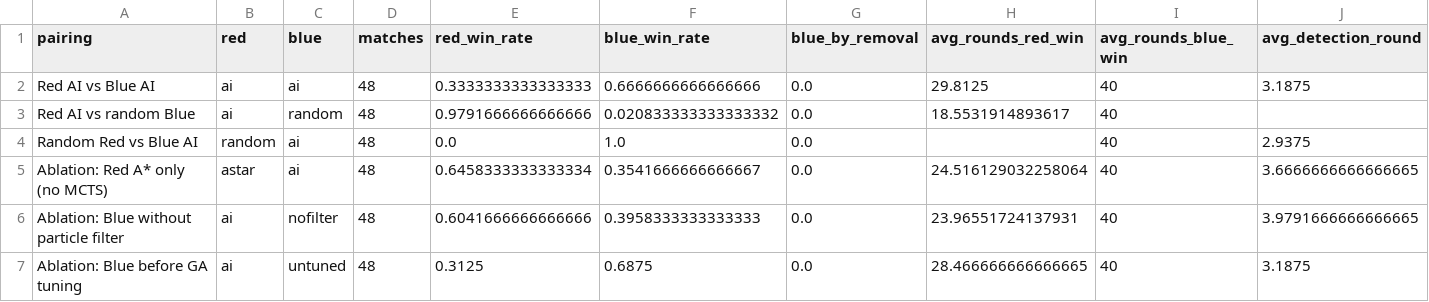
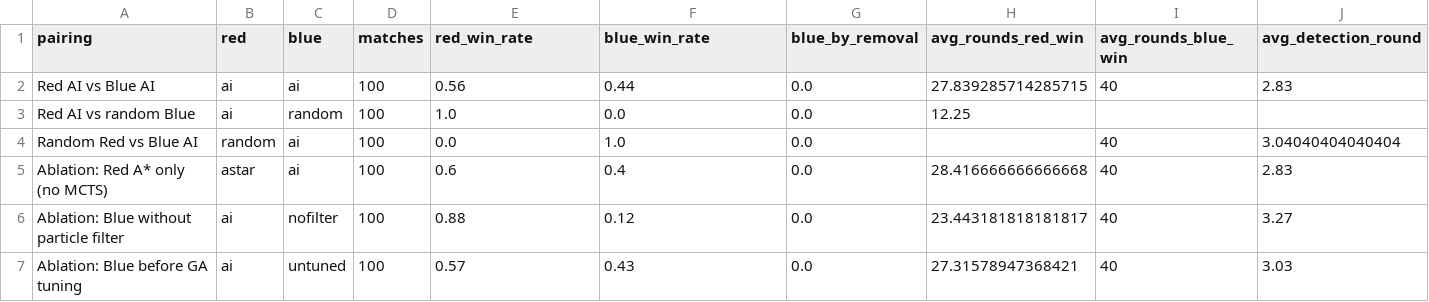
Before and after one commit to shadowfax-505/Zero-Day, a CSV file: experiments/results/summary.csv, drawn as a sheet.

```diff
--- a/experiments/results/summary.csv
+++ b/experiments/results/summary.csv
@@ -1,7 +1,7 @@
 pairing,red,blue,matches,red_win_rate,blue_win_rate,blue_by_removal,avg_rounds_red_win,avg_rounds_blue_win,avg_detection_round
-Red AI vs Blue AI,ai,ai,48,0.3333333333333333,0.6666666666666666,0.0,29.8125,40,3.1875
-Red AI vs random Blue,ai,random,48,0.9791666666666666,0.020833333333333332,0.0,18.5531914893617,40,
-Random Red vs Blue AI,random,ai,48,0.0,1.0,0.0,,40,2.9375
-Ablation: Red A* only (no MCTS),astar,ai,48,0.6458333333333334,0.3541666666666667,0.0,24.516129032258064,40,3.6666666666666665
-Ablation: Blue without particle filter,ai,nofilter,48,0.6041666666666666,0.3958333333333333,0.0,23.96551724137931,40,3.9791666666666665
-Ablation: Blue before GA tuning,ai,untuned,48,0.3125,0.6875,0.0,28.466666666666665,40,3.1875
+Red AI vs Blue AI,ai,ai,100,0.56,0.44,0.0,27.839285714285715,40,2.83
+Red AI vs random Blue,ai,random,100,1.0,0.0,0.0,12.25,,
+Random Red vs Blue AI,random,ai,100,0.0,1.0,0.0,,40,3.04040404040404
+Ablation: Red A* only (no MCTS),astar,ai,100,0.6,0.4,0.0,28.416666666666668,40,2.83
+Ablation: Blue without particle filter,ai,nofilter,100,0.88,0.12,0.0,23.443181818181817,40,3.27
+Ablation: Blue before GA tuning,ai,untuned,100,0.57,0.43,0.0,27.31578947368421,40,3.03
```
Also changed, not shown: experiments/results/matches_ai_vs_ai.csv, experiments/results/matches_ai_vs_nofilter.csv, 7 other files.
